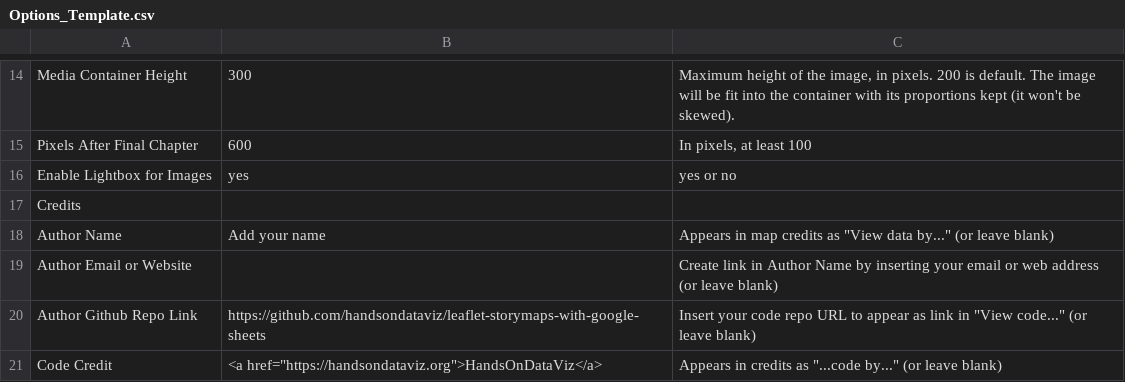
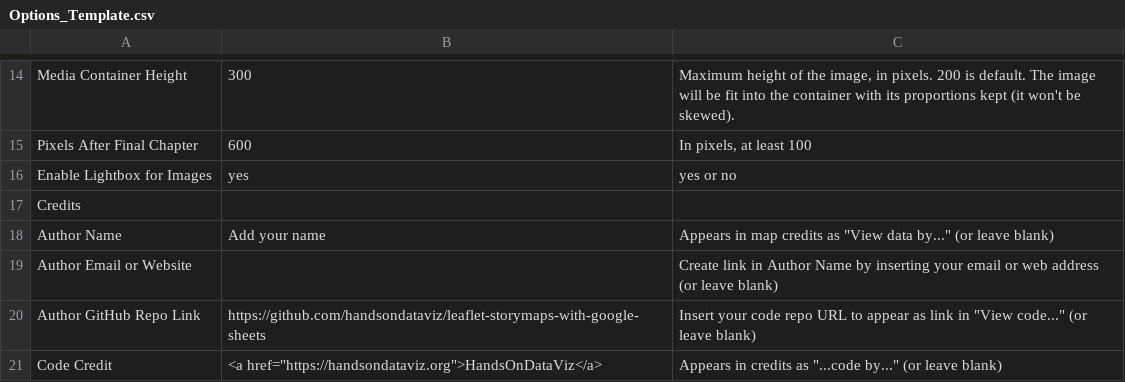
Before and after one commit to grjones256/Dare-County-Shoreline-Analysis, a CSV file: csv/Options_Template.csv, drawn as a sheet; only a part is shown, gaps mark what is left out.

```diff
--- a/csv/Options_Template.csv
+++ b/csv/Options_Template.csv
@@ -19,3 +19,3 @@ Author Name,Add your name,"Appears in map credits as ""View data by..."" (or lea
 Author Email or Website,,Create link in Author Name by inserting your email or web address (or leave blank)
-Author Github Repo Link,https://github.com/handsondataviz/leaflet-storymaps-with-google-sheets,"Insert your code repo URL to appear as link in ""View code..."" (or leave blank)"
+Author GitHub Repo Link,https://github.com/handsondataviz/leaflet-storymaps-with-google-sheets,"Insert your code repo URL to appear as link in ""View code..."" (or leave blank)"
 Code Credit,"<a href=""https://handsondataviz.org"">HandsOnDataViz</a>","Appears in credits as ""...code by..."" (or leave blank)"
```
Also changed, not shown: csv/Chapters.csv, csv/Options.csv, 5 other files.
